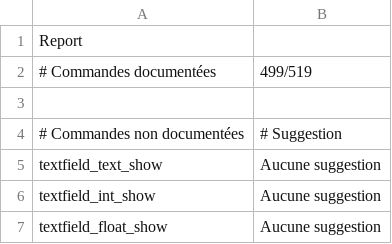
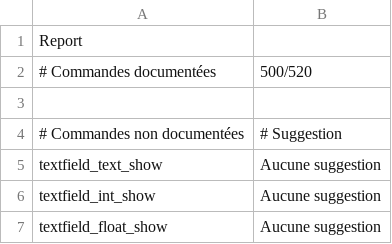
Before and after one commit to RMEx/RME, a CSV file: doc_report.csv, drawn as a sheet; only a part is shown.

```diff
--- a/doc_report.csv
+++ b/doc_report.csv
@@ -1,3 +1,3 @@
 Report,
-# Commandes documentées,499/519
+# Commandes documentées,500/520
 ,
```
Also changed, not shown: ee4_report.tsv, 14 other files.
